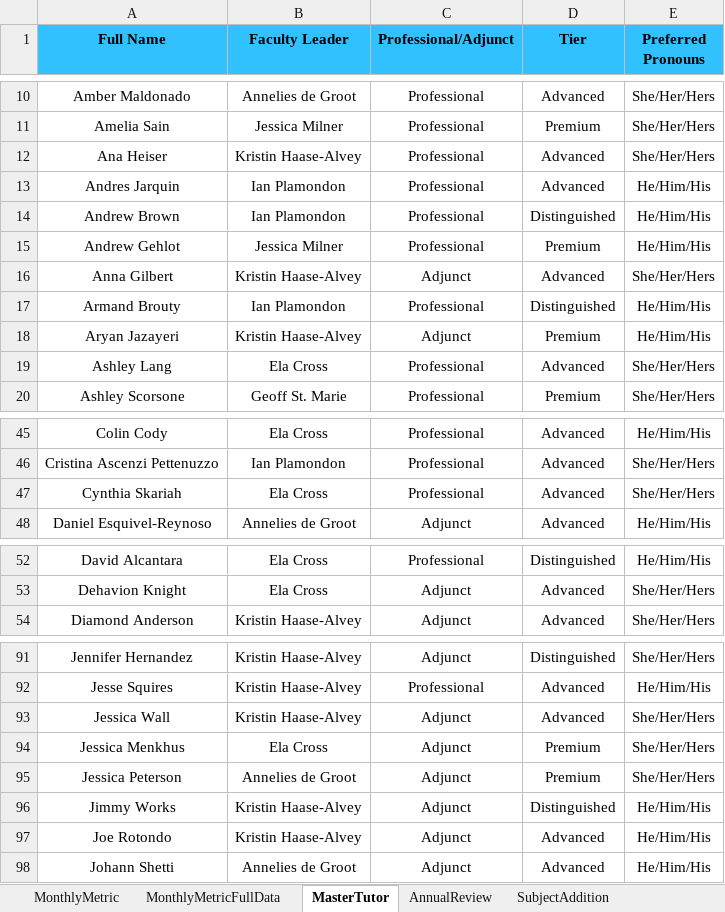
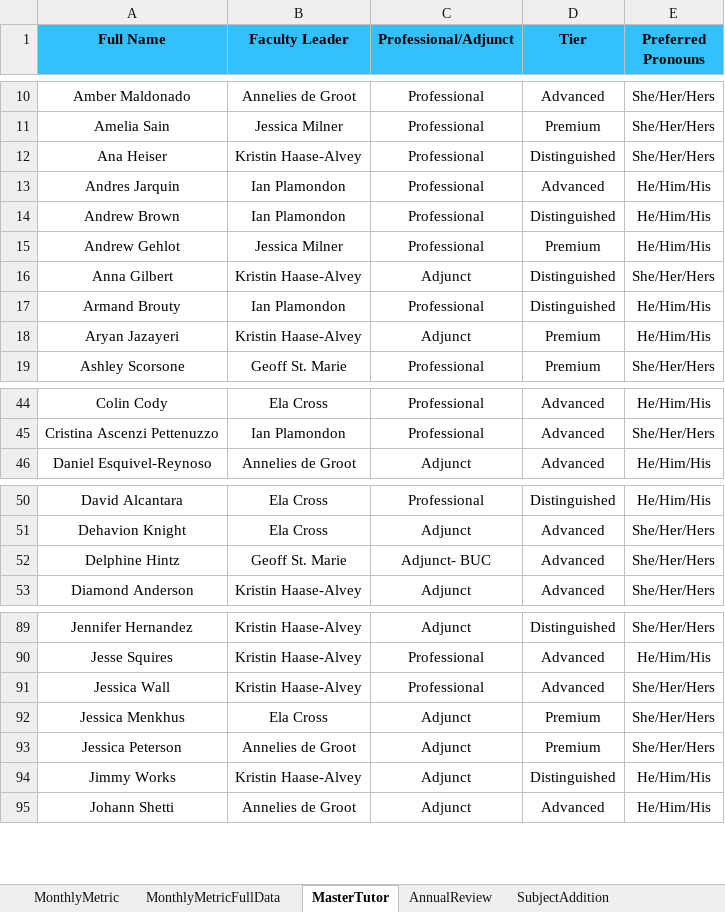
Before and after one commit to tharr950/FLDashboards, an Excel workbook: December_Annual_Reviews.xlsx, sheet MasterTutor, drawn as a sheet; only a part is shown, gaps mark what is left out; values as stored, in another font and other column widths than the file's, no borders; removed rows and columns are numbered as before the commit, all else as after; the diff covers the shown part only; the diff names each change by its address in the sheet, - before the commit and + after, or states it on an @@ line.

```diff
--- a/December_Annual_Reviews.xlsx (sheet MasterTutor)
+++ b/December_Annual_Reviews.xlsx (sheet MasterTutor)
-D12 (Tier): Advanced
+D12 (Tier): Distinguished
-D16 (Tier): Advanced
+D16 (Tier): Distinguished
-row 19: Ashley Lang | Ela Cross | Professional | Advanced | She/Her/Hers
-row 47: Cynthia Skariah | Ela Cross | Professional | Advanced | She/Her/Hers
+row 52: Delphine Hintz | Geoff St. Marie | Adjunct- BUC | Advanced | She/Her/Hers
-C91 (Professional/Adjunct): Adjunct
+C91 (Professional/Adjunct): Professional
-row 97: Joe Rotondo | Kristin Haase-Alvey | Adjunct | Advanced | He/Him/His
```
Also changed, not shown: 3 removed rows and 2 edited cells elsewhere in this sheet, sheet MonthlyMetric, sheet MonthlyMetricFullData, sheet AnnualReview, 1 other file.
